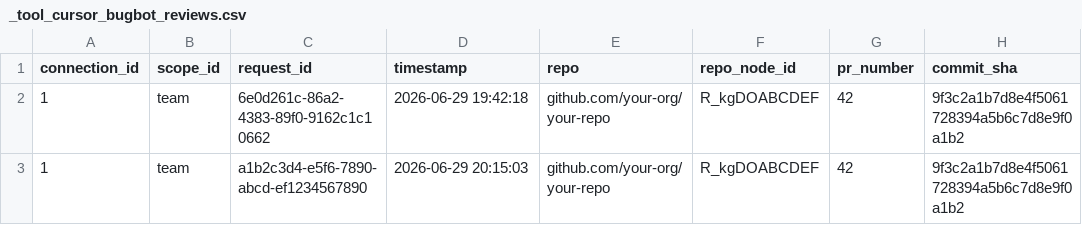
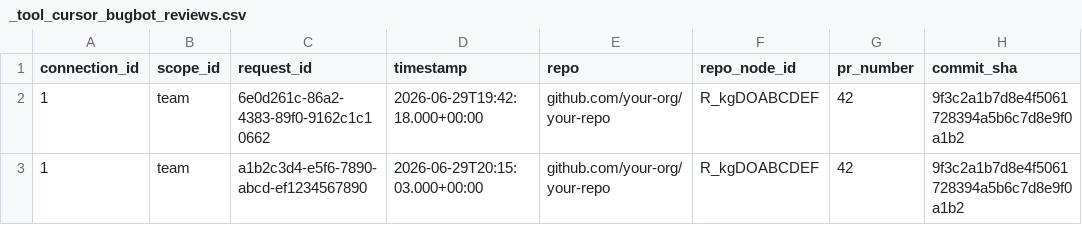
Before and after one commit to apache/devlake, a CSV file: backend/plugins/cursor/e2e/snapshot_tables/_tool_cursor_bugbot_reviews.csv, drawn as a sheet; only a part is shown; the diff names each change by its address in the sheet, - before the commit and + after, or states it on an @@ line.

```diff
--- a/backend/plugins/cursor/e2e/snapshot_tables/_tool_cursor_bugbot_reviews.csv
+++ b/backend/plugins/cursor/e2e/snapshot_tables/_tool_cursor_bugbot_reviews.csv
-D2 (timestamp): 2026-06-29 19:42:18
+D2 (timestamp): 2026-06-29T19:42:18.000+00:00
-D3 (timestamp): 2026-06-29 20:15:03
+D3 (timestamp): 2026-06-29T20:15:03.000+00:00
```
Also changed, not shown: backend/plugins/cursor/e2e/snapshot_tables/_tool_cursor_ai_code_changes.csv, backend/plugins/cursor/e2e/snapshot_tables/_tool_cursor_ai_code_commits.csv, 18 other files.
